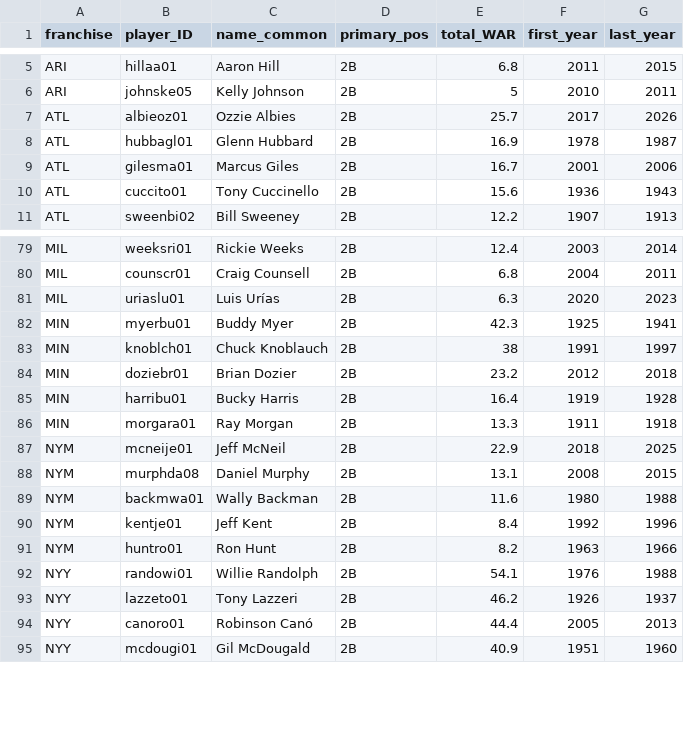
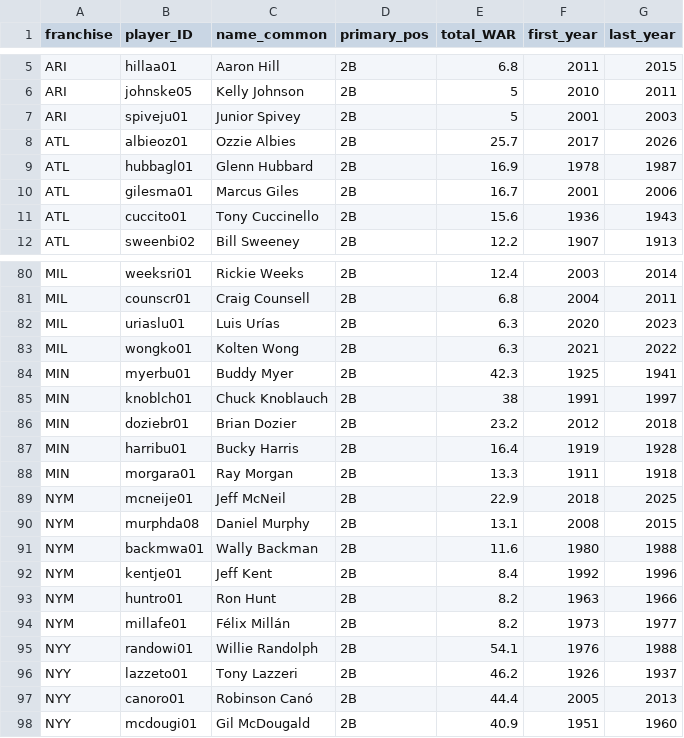
Before and after one commit to keownb/R-Baseball-Experiments, a CSV file: docs/data/2b_1901.csv, drawn as a sheet; only a part is shown, gaps mark what is left out; the diff names each change by its address in the sheet, - before the commit and + after, or states it on an @@ line.

```diff
--- a/docs/data/2b_1901.csv
+++ b/docs/data/2b_1901.csv
+row 7: ARI | spiveju01 | Junior Spivey | 2B | 5 | 2001 | 2003
+row 83: MIL | wongko01 | Kolten Wong | 2B | 6.3 | 2021 | 2022
+row 94: NYM | millafe01 | Félix Millán | 2B | 8.2 | 1973 | 1977
```
Also changed, not shown: docs/data/2b_1961.csv, docs/data/2b_1969.csv, 14 other files.
